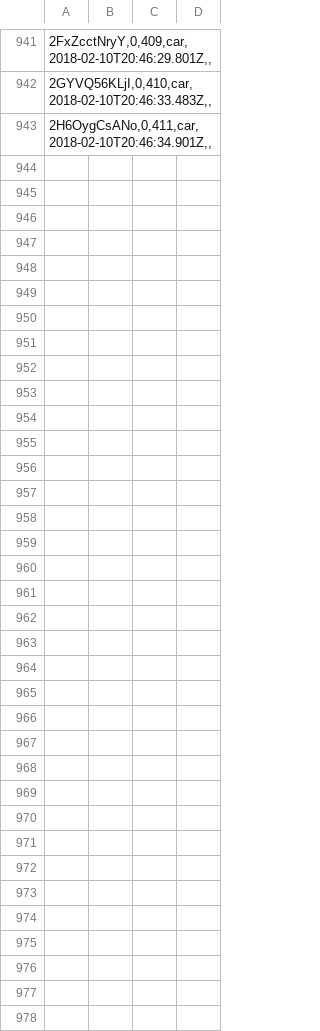
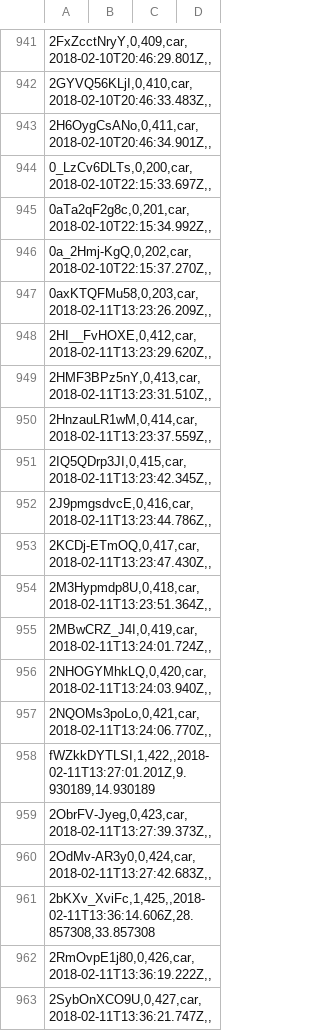
Before and after one commit to Mastergalen/Motion-Relationships, a CSV file: scripts/youtube-bboxes-filter/electron/reviewedVideos.csv, drawn as a sheet; only a part is shown, gaps mark what is left out; the diff covers the shown part only; the diff names each change by its address in the sheet, - before the commit and + after, or states it on an @@ line.

Commit message:
Review more videos

```diff
--- a/scripts/youtube-bboxes-filter/electron/reviewedVideos.csv
+++ b/scripts/youtube-bboxes-filter/electron/reviewedVideos.csv
+row 944: 0_LzCv6DLTs,0,200,car,2018-02-10T22:15:33.697Z,,
+row 945: 0aTa2qF2g8c,0,201,car,2018-02-10T22:15:34.992Z,,
+row 946: 0a_2Hmj-KgQ,0,202,car,2018-02-10T22:15:37.270Z,,
+row 947: 0axKTQFMu58,0,203,car,2018-02-11T13:23:26.209Z,,
+row 948: 2HI__FvHOXE,0,412,car,2018-02-11T13:23:29.620Z,,
+row 949: 2HMF3BPz5nY,0,413,car,2018-02-11T13:23:31.510Z,,
+row 950: 2HnzauLR1wM,0,414,car,2018-02-11T13:23:37.559Z,,
+row 951: 2IQ5QDrp3JI,0,415,car,2018-02-11T13:23:42.345Z,,
+row 952: 2J9pmgsdvcE,0,416,car,2018-02-11T13:23:44.786Z,,
+row 953: 2KCDj-ETmOQ,0,417,car,2018-02-11T13:23:47.430Z,,
+row 954: 2M3Hypmdp8U,0,418,car,2018-02-11T13:23:51.364Z,,
+row 955: 2MBwCRZ_J4I,0,419,car,2018-02-11T13:24:01.724Z,,
+row 956: 2NHOGYMhkLQ,0,420,car,2018-02-11T13:24:03.940Z,,
+row 957: 2NQOMs3poLo,0,421,car,2018-02-11T13:24:06.770Z,,
+row 958: fWZkkDYTLSI,1,422,,2018-02-11T13:27:01.201Z,9.930189,14.930189
+row 959: 2ObrFV-Jyeg,0,423,car,2018-02-11T13:27:39.373Z,,
+row 960: 2OdMv-AR3y0,0,424,car,2018-02-11T13:27:42.683Z,,
+row 961: 2bKXv_XviFc,1,425,,2018-02-11T13:36:14.606Z,28.857308,33.857308
+row 962: 2RmOvpE1j80,0,426,car,2018-02-11T13:36:19.222Z,,
+row 963: 2SybOnXCO9U,0,427,car,2018-02-11T13:36:21.747Z,,
```
Also changed, not shown: 18 added rows elsewhere in this file.
